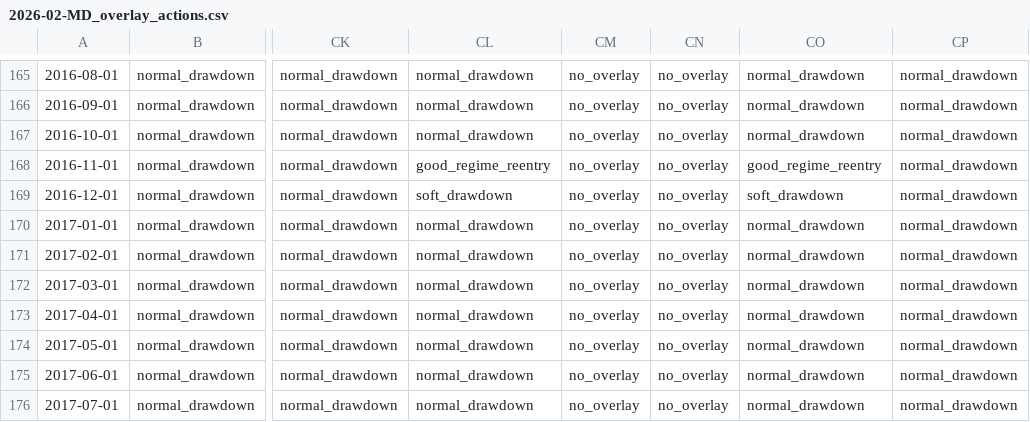
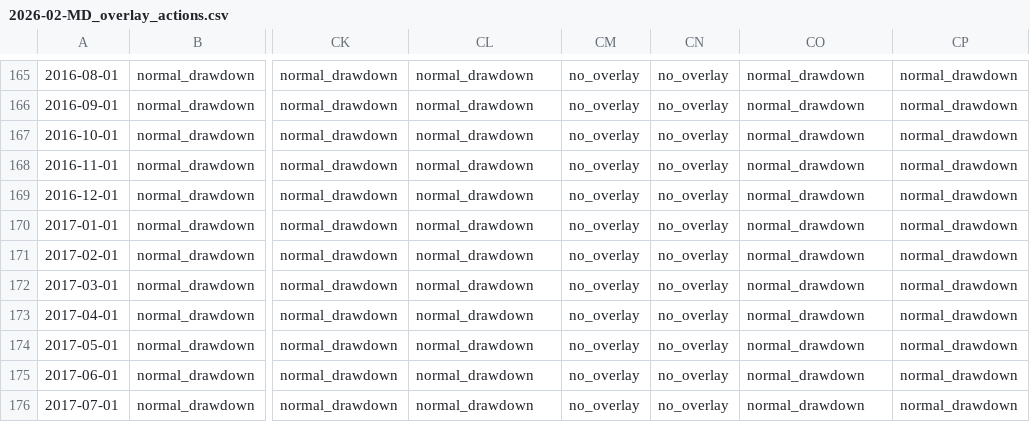
Before and after one commit to MLforFinance/project, a CSV file: outputs/2026-02-MD_overlay_actions.csv, drawn as a sheet; only a part is shown, gaps mark what is left out; the diff covers the shown part only; the diff names each change by its address in the sheet, - before the commit and + after, or states it on an @@ line.

```diff
--- a/outputs/2026-02-MD_overlay_actions.csv
+++ b/outputs/2026-02-MD_overlay_actions.csv
-CL168: good_regime_reentry
+CL168: normal_drawdown
-CO168: good_regime_reentry
+CO168: normal_drawdown
-CL169: soft_drawdown
+CL169: normal_drawdown
-CO169: soft_drawdown
+CO169: normal_drawdown
```
Also changed, not shown: 45 edited cells elsewhere in this file, outputs/2026-02-MD_bl_mvo_result_table.csv, outputs/2026-02-MD_etf_prices.csv, 26 other files.
